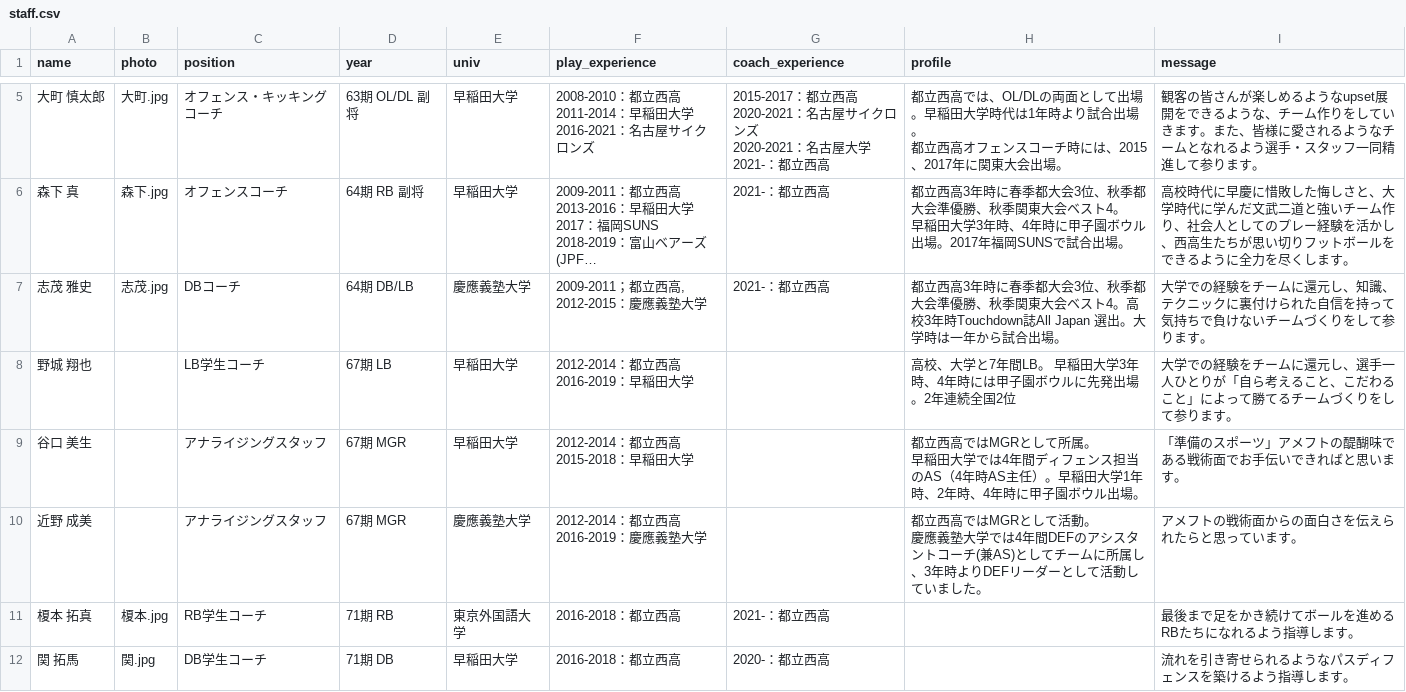
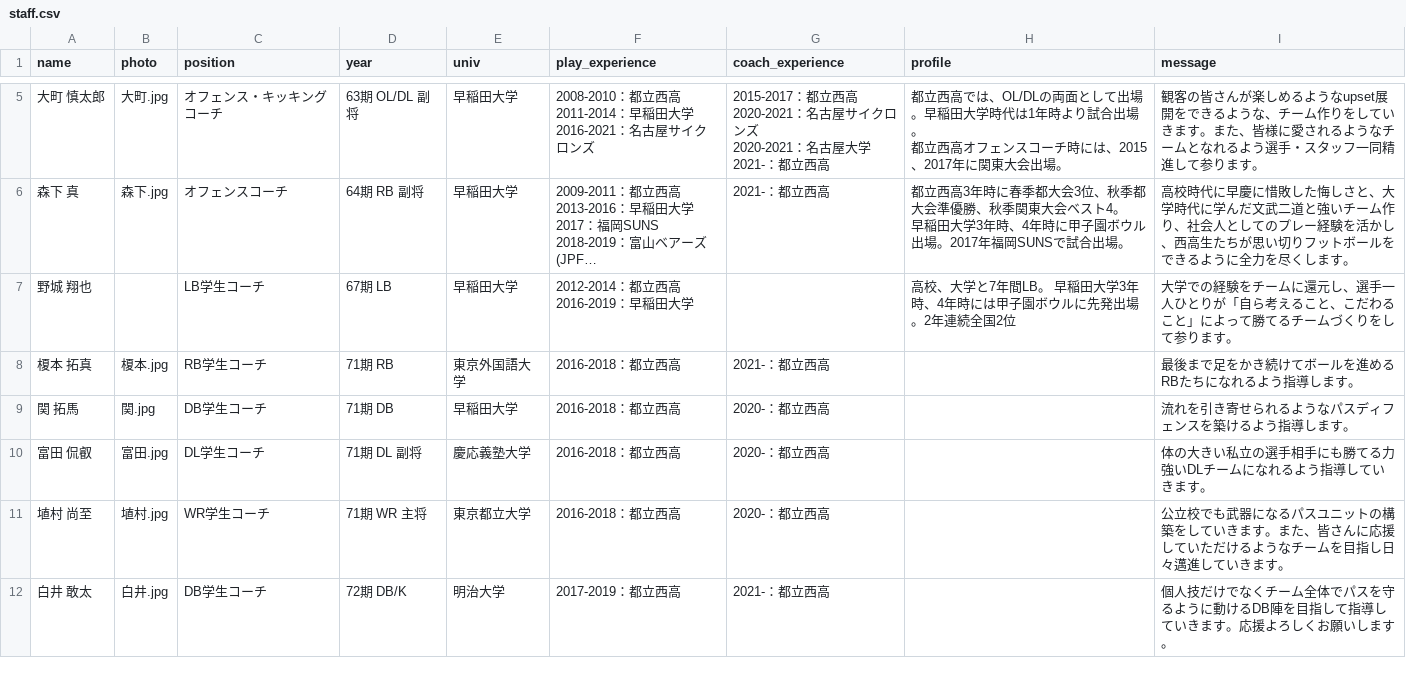
Before and after one commit to nishi-owls/nishi-owls, a CSV file: _data/staff.csv, drawn as a sheet; only a part is shown, gaps mark what is left out; the shorter side is filled out with more unchanged rows; long unchanged cells end in …; ↵ is a line break in a cell; the diff names each change by its address in the sheet, - before the commit and + after, or states it on an @@ line.

Commit message:
Exclude inactive coach / staff

```diff
--- a/_data/staff.csv
+++ b/_data/staff.csv
-row 7: 志茂 雅史 | 志茂.jpg | DBコーチ | 64期 DB/LB | 慶應義塾大学 | 2009-2011；都立西高, ↵ 2012-2015：慶應義塾大学 | 2021-：都立西高 | 都立西高3年時に春季都大会3位、秋季都大会準優勝、秋季関東大会ベスト4。高校3年時Touchdown誌All Japan 選出。大学時は一年から試合出場。 | 大学での経験をチームに還元し、知識、テクニックに裏付けられた自信を持って気持ちで負けないチームづくりをして参ります。
-row 9: 谷口 美生 |  | アナライジングスタッフ | 67期 MGR | 早稲田大学 | 2012-2014：都立西高 ↵ 2015-2018：早稲田大学 |  | 都立西高ではMGRとして所属。 ↵ 早稲田大学では4年間ディフェンス担当のAS（4年時AS主任）。早稲田大学1年時、2年時、4年時に甲子園ボウル出場。 | 「準備のスポーツ」アメフトの醍醐味である戦術面でお手伝いできればと思います。
-row 10: 近野 成美 |  | アナライジングスタッフ | 67期 MGR | 慶應義塾大学 | 2012-2014：都立西高 ↵ 2016-2019：慶應義塾大学 |  | 都立西高ではMGRとして活動。 ↵ 慶應義塾大学では4年間DEFのアシスタントコーチ(兼AS)としてチームに所属し、3年時よりDEFリーダーとして活動していました。 | アメフトの戦術面からの面白さを伝えられたらと思っています。
```
Also changed, not shown: 2 other files.
